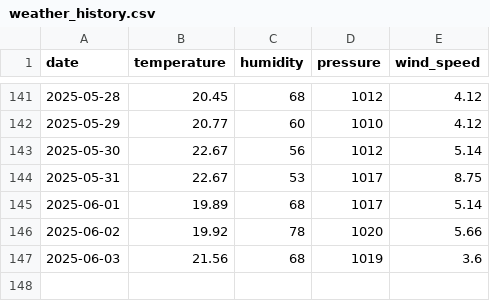
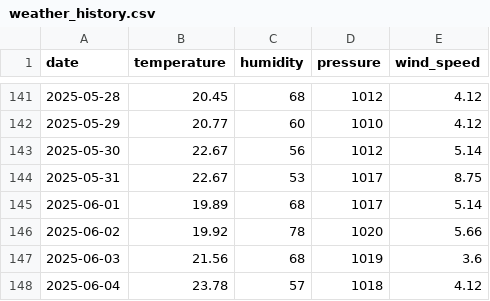
Before and after one commit to ugursaricam/daily-weather-forecast, a CSV file: weather_dataset/weather_history.csv, drawn as a sheet; only a part is shown, gaps mark what is left out; the diff names each change by its address in the sheet, - before the commit and + after, or states it on an @@ line.

Commit message:
Weather data updated - 2025-06-04

```diff
--- a/weather_dataset/weather_history.csv
+++ b/weather_dataset/weather_history.csv
+row 148: 2025-06-04 | 23.78 | 57 | 1018 | 4.12
```
